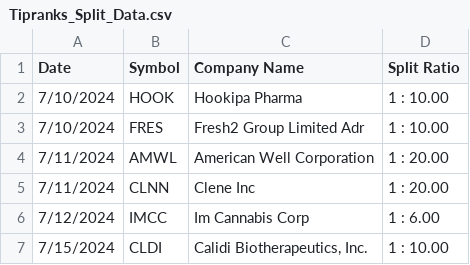
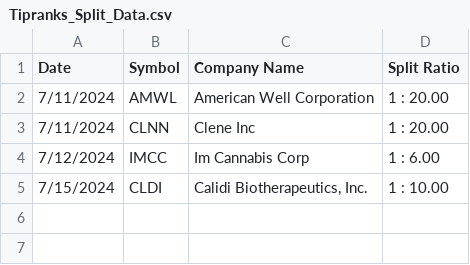
Before and after one commit to Arda-Dinc04/Market-Insight-Algorithms, a CSV file: DiscordBot/RevSplitBotVersion/Parsed_Data/Tipranks_Split_Data.csv, drawn as a sheet; the diff names each change by its address in the sheet, - before the commit and + after, or states it on an @@ line.

```diff
--- a/DiscordBot/RevSplitBotVersion/Parsed_Data/Tipranks_Split_Data.csv
+++ b/DiscordBot/RevSplitBotVersion/Parsed_Data/Tipranks_Split_Data.csv
-row 2: 7/10/2024 | HOOK | Hookipa Pharma | 1 : 10.00
-row 3: 7/10/2024 | FRES | Fresh2 Group Limited Adr | 1 : 10.00
```
Also changed, not shown: DiscordBot/RevSplitBotVersion/AlphaPRIABot/TestData.csv, DiscordBot/RevSplitBotVersion/Parsed_Data/API_Parsed_Data/stock_splits_polygon.csv, 6 other files.
